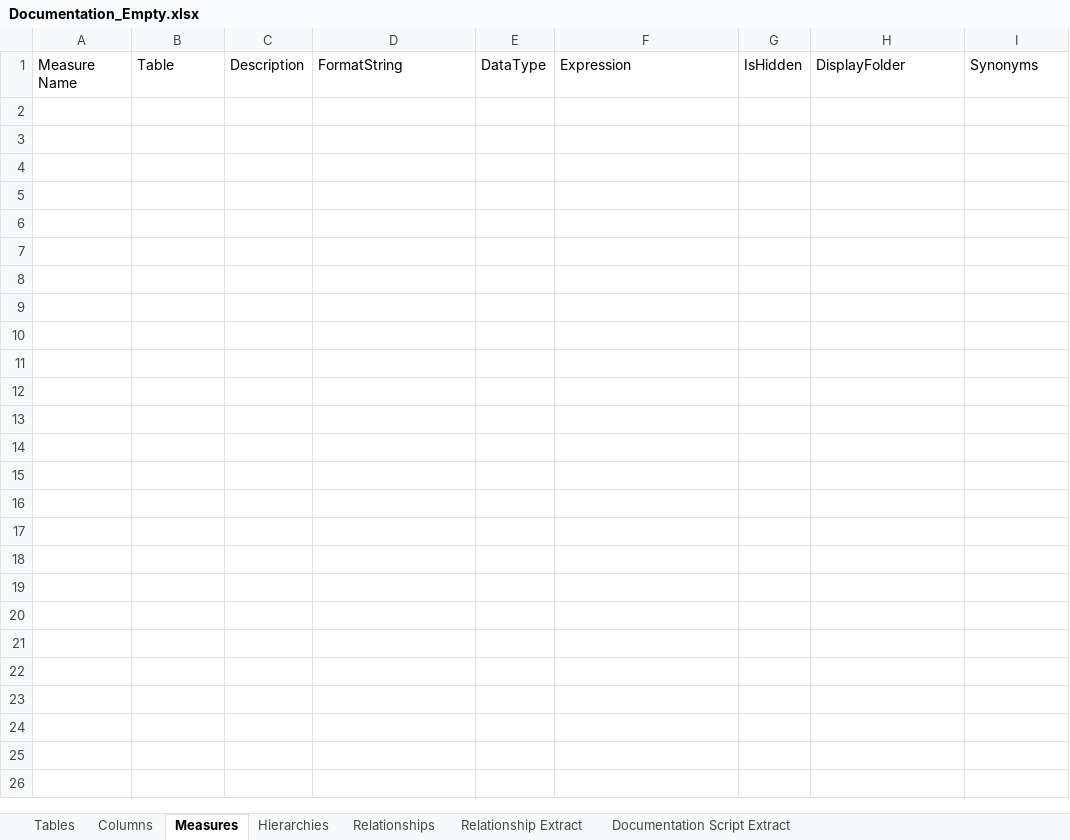
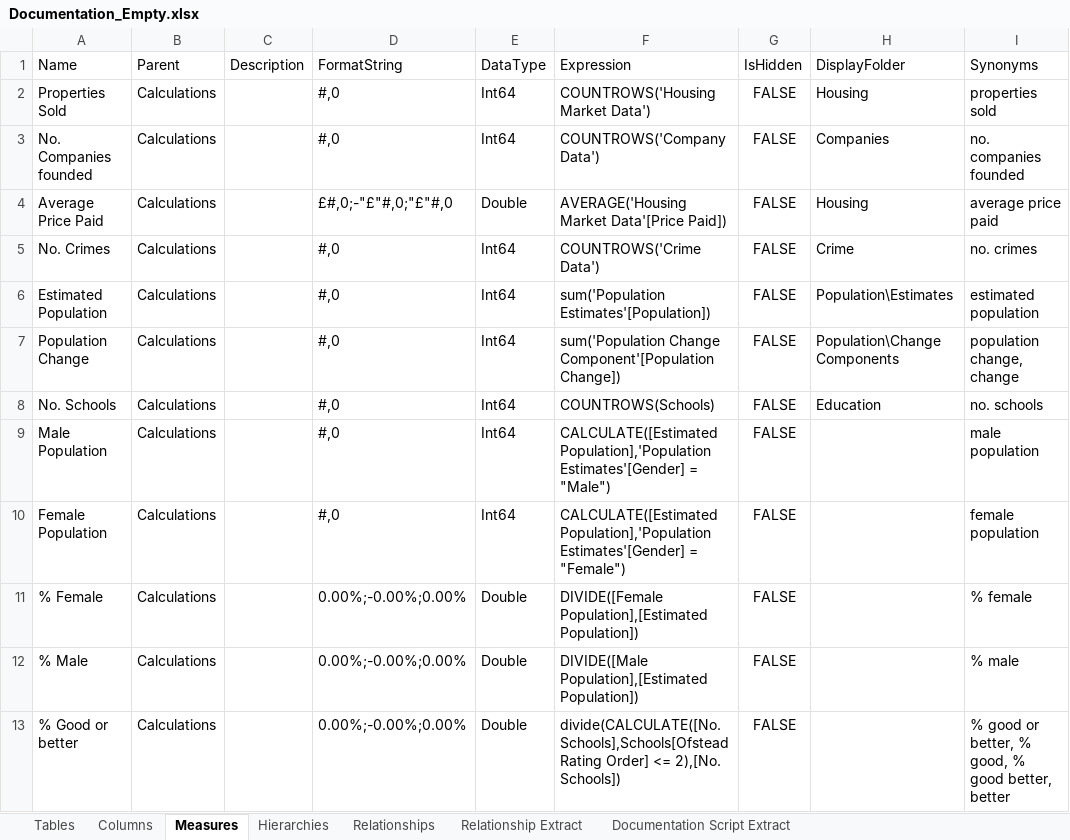
Before and after one commit to KavasiMihaly/SelfServiceBIBlog, an Excel workbook: TabularEditor/Documentation/Documentation_Empty.xlsx, sheet Measures, drawn as a sheet; values as stored, in another font and other column widths than the file's, no borders; table styles not drawn; the diff names each change by its address in the sheet, - before the commit and + after, or states it on an @@ line.

```diff
--- a/TabularEditor/Documentation/Documentation_Empty.xlsx (sheet Measures)
+++ b/TabularEditor/Documentation/Documentation_Empty.xlsx (sheet Measures)
-A1: Measure Name
+A1: Name
-B1: Table
+B1: Parent
+row 2: Properties Sold | Calculations |  | #,0 | Int64 | COUNTROWS('Housing Market Data') | FALSE | Housing | properties sold
+row 3: No. Companies founded | Calculations |  | #,0 | Int64 | COUNTROWS('Company Data') | FALSE | Companies | no. companies founded
+row 4: Average Price Paid | Calculations |  | £#,0;-"£"#,0;"£"#,0 | Double | AVERAGE('Housing Market Data'[Price Paid]) | FALSE | Housing | average price paid
+row 5: No. Crimes | Calculations |  | #,0 | Int64 | COUNTROWS('Crime Data') | FALSE | Crime | no. crimes
+row 6: Estimated Population | Calculations |  | #,0 | Int64 | sum('Population Estimates'[Population]) | FALSE | Population\Estimates | estimated population
+row 7: Population Change | Calculations |  | #,0 | Int64 | sum('Population Change Component'[Population Change]) | FALSE | Population\Change Components | population change, change
+row 8: No. Schools | Calculations |  | #,0 | Int64 | COUNTROWS(Schools) | FALSE | Education | no. schools
+row 9: Male Population | Calculations |  | #,0 | Int64 | CALCULATE([Estimated Population],'Population Estimates'[Gender] = "Male") | FALSE |  | male population
+row 10: Female Population | Calculations |  | #,0 | Int64 | CALCULATE([Estimated Population],'Population Estimates'[Gender] = "Female") | FALSE |  | female population
+row 11: % Female | Calculations |  | 0.00%;-0.00%;0.00% | Double | DIVIDE([Female Population],[Estimated Population]) | FALSE |  | % female
+row 12: % Male | Calculations |  | 0.00%;-0.00%;0.00% | Double | DIVIDE([Male Population],[Estimated Population]) | FALSE |  | % male
+row 13: % Good or better | Calculations |  | 0.00%;-0.00%;0.00% | Double | divide(CALCULATE([No. Schools],Schools[Ofstead Rating Order] <= 2),[No. Schools]) | FALSE |  | % good or better, % good, % good better, better
```
Also changed, not shown: sheet Documentation Script Extract, sheet Columns, sheet Relationships, sheet Tables, sheet Relationship Extract, sheet Hierarchies, 2 other files.
